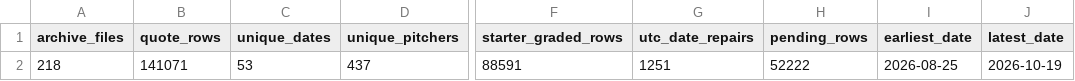
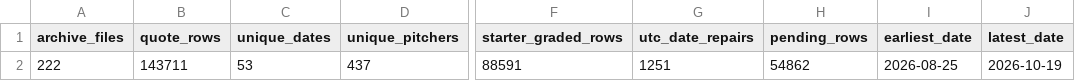
Before and after one commit to meverhart913/mlb-betting-lab, a CSV file: outputs/free_pitcher_k_archive_status.csv, drawn as a sheet; only a part is shown, gaps mark what is left out; the diff names each change by its address in the sheet, - before the commit and + after, or states it on an @@ line.

```diff
--- a/outputs/free_pitcher_k_archive_status.csv
+++ b/outputs/free_pitcher_k_archive_status.csv
-A2 (archive_files): 218
+A2 (archive_files): 222
-B2 (quote_rows): 141071
+B2 (quote_rows): 143711
-H2 (pending_rows): 52222
+H2 (pending_rows): 54862
```
Also changed, not shown: 1 other file.
